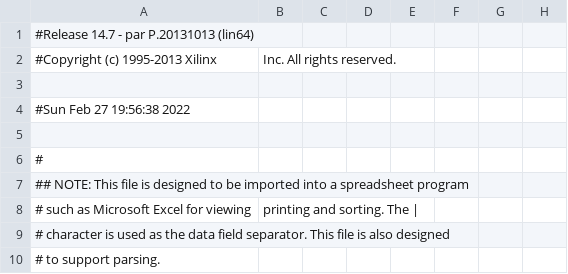
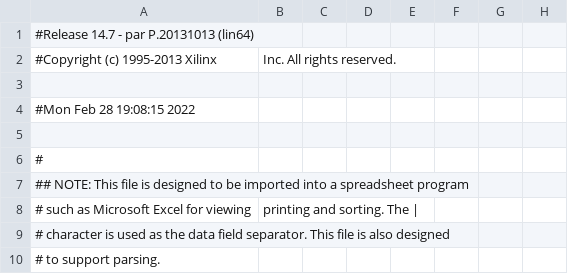
Before and after one commit to LDprg/LedStripe, a CSV file: ISE/top_pad.csv, drawn as a sheet; only a part is shown; the diff names each change by its address in the sheet, - before the commit and + after, or states it on an @@ line.

```diff
--- a/ISE/top_pad.csv
+++ b/ISE/top_pad.csv
-A4: #Sun Feb 27 19:56:38 2022
+A4: #Mon Feb 28 19:08:15 2022
```
Also changed, not shown: 47 other files.
